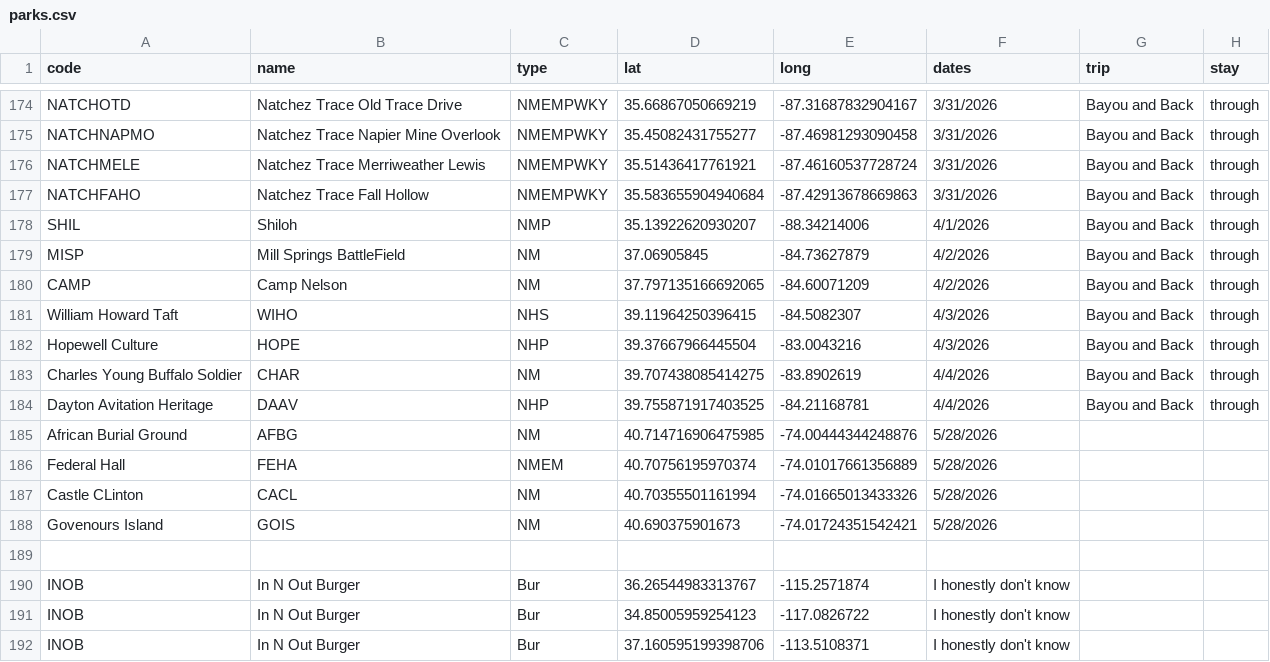
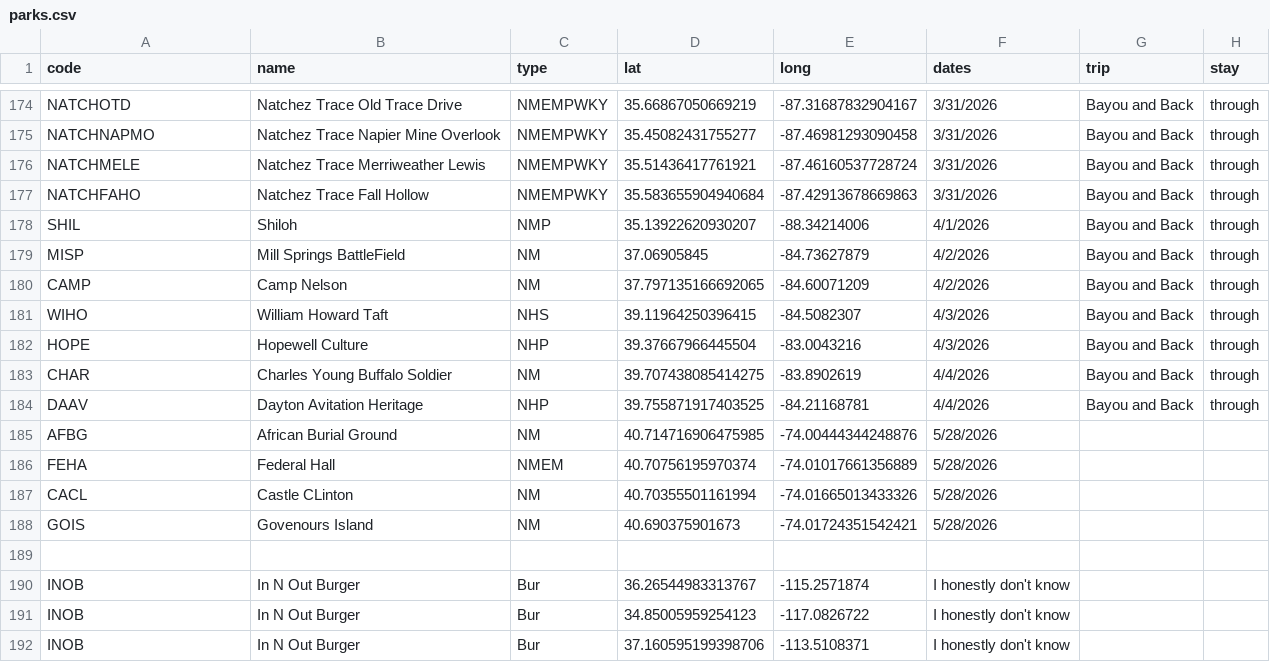
Before and after one commit to Tonypepproni/National-Park-Visitation, a CSV file: info/parks.csv, drawn as a sheet; only a part is shown, gaps mark what is left out.

Commit message:
fixed minor data issue

```diff
--- a/info/parks.csv
+++ b/info/parks.csv
@@ -180,10 +180,10 @@ MISP,Mill Springs BattleField,NM,37.06905845,-84.73627879,4/2/2026,Bayou and Bac
 CAMP,Camp Nelson,NM,37.797135166692065,-84.60071209,4/2/2026,Bayou and Back,through
-William Howard Taft,WIHO,NHS,39.11964250396415,-84.5082307,4/3/2026,Bayou and Back,through
-Hopewell Culture,HOPE,NHP,39.37667966445504,-83.0043216,4/3/2026,Bayou and Back,through
-Charles Young Buffalo Soldier,CHAR,NM,39.707438085414275,-83.8902619,4/4/2026,Bayou and Back,through
-Dayton Avitation Heritage,DAAV,NHP,39.755871917403525,-84.21168781,4/4/2026,Bayou and Back,through
-African Burial Ground,AFBG,NM,40.714716906475985, -74.00444344248876,5/28/2026,,
-Federal Hall,FEHA,NMEM,40.70756195970374, -74.01017661356889,5/28/2026,,
-Castle CLinton,CACL,NM,40.70355501161994, -74.01665013433326,5/28/2026,,
-Govenours Island,GOIS,NM,40.690375901673, -74.01724351542421,5/28/2026,,
+WIHO,William Howard Taft,NHS,39.11964250396415,-84.5082307,4/3/2026,Bayou and Back,through
+HOPE,Hopewell Culture,NHP,39.37667966445504,-83.0043216,4/3/2026,Bayou and Back,through
+CHAR,Charles Young Buffalo Soldier,NM,39.707438085414275,-83.8902619,4/4/2026,Bayou and Back,through
+DAAV,Dayton Avitation Heritage,NHP,39.755871917403525,-84.21168781,4/4/2026,Bayou and Back,through
+AFBG,African Burial Ground,NM,40.714716906475985, -74.00444344248876,5/28/2026,,
+FEHA,Federal Hall,NMEM,40.70756195970374, -74.01017661356889,5/28/2026,,
+CACL,Castle CLinton,NM,40.70355501161994, -74.01665013433326,5/28/2026,,
+GOIS,Govenours Island,NM,40.690375901673, -74.01724351542421,5/28/2026,,
 
```
Also changed, not shown: 1 other file.
